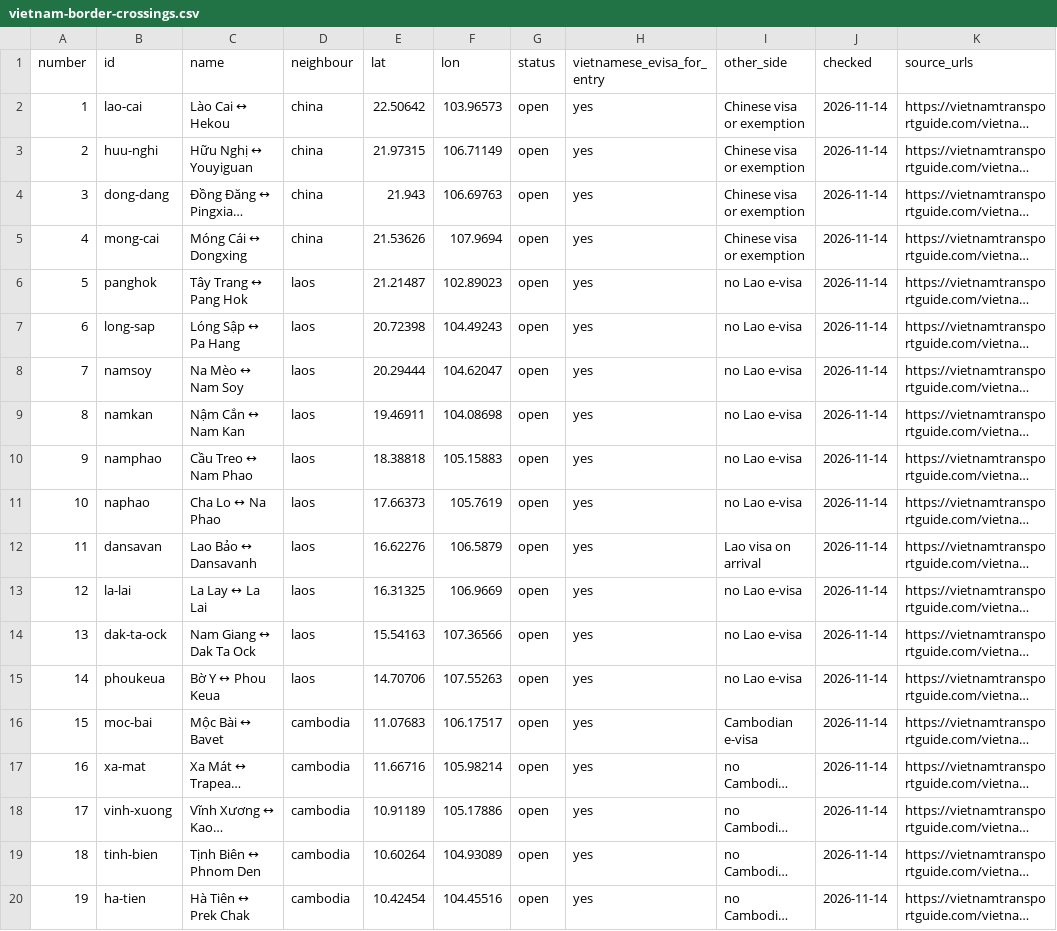
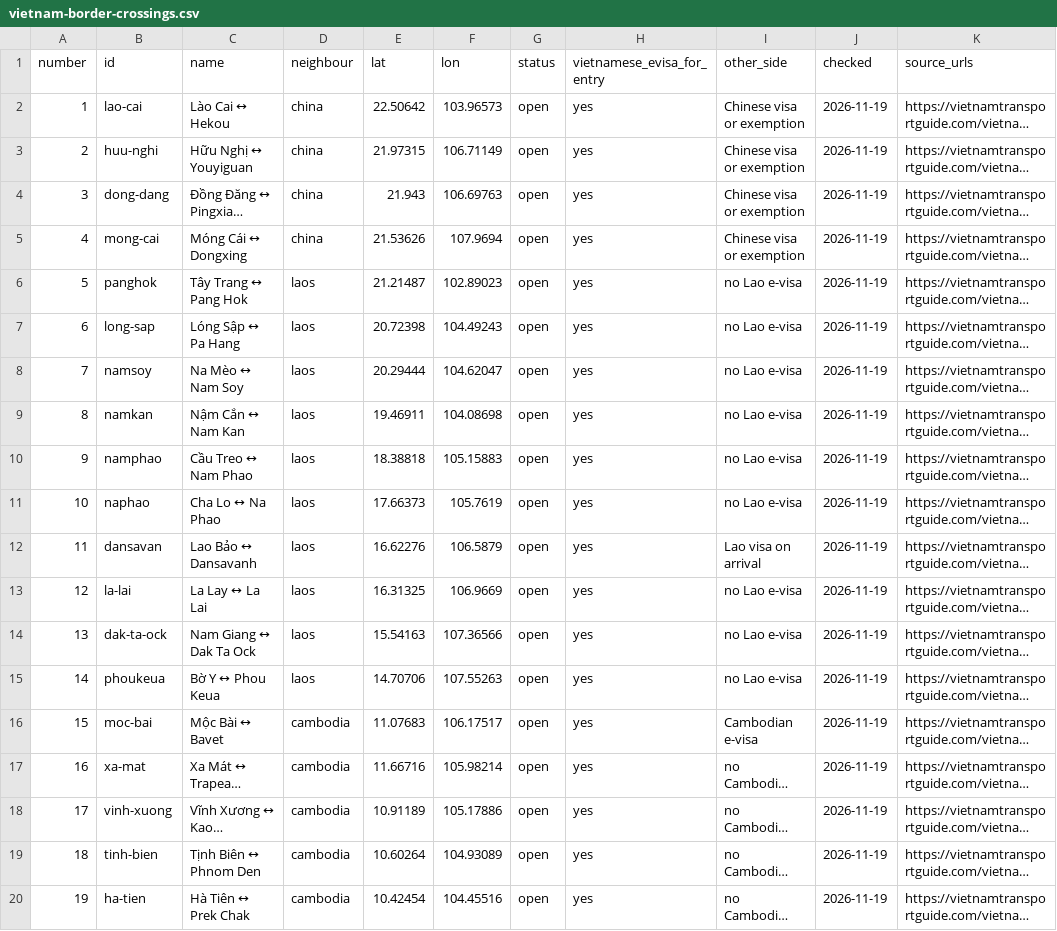
Before and after one commit to laosbustickets/southeast-asia-transport-data, a CSV file: vietnam/vietnam-border-crossings.csv, drawn as a sheet; long unchanged cells end in …; the diff names each change by its address in the sheet, - before the commit and + after, or states it on an @@ line.

```diff
--- a/vietnam/vietnam-border-crossings.csv
+++ b/vietnam/vietnam-border-crossings.csv
-J2:J20 (checked): 2026-11-14
+J2:J20 (checked): 2026-11-19
```
Also changed, not shown: 37 other files.
